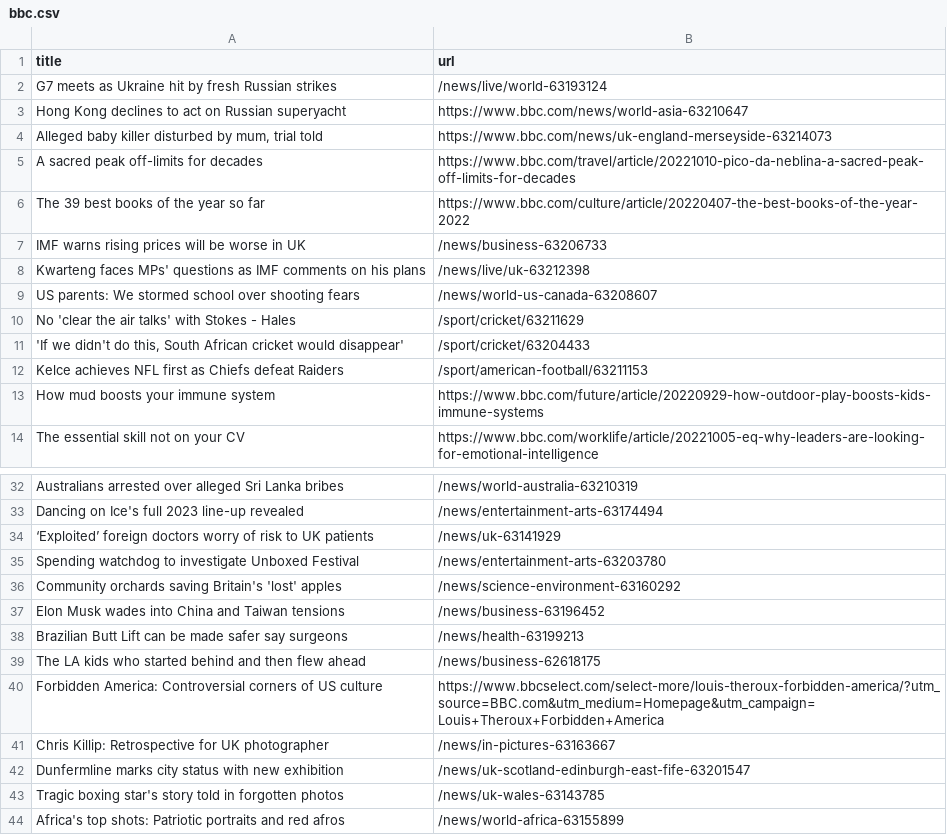
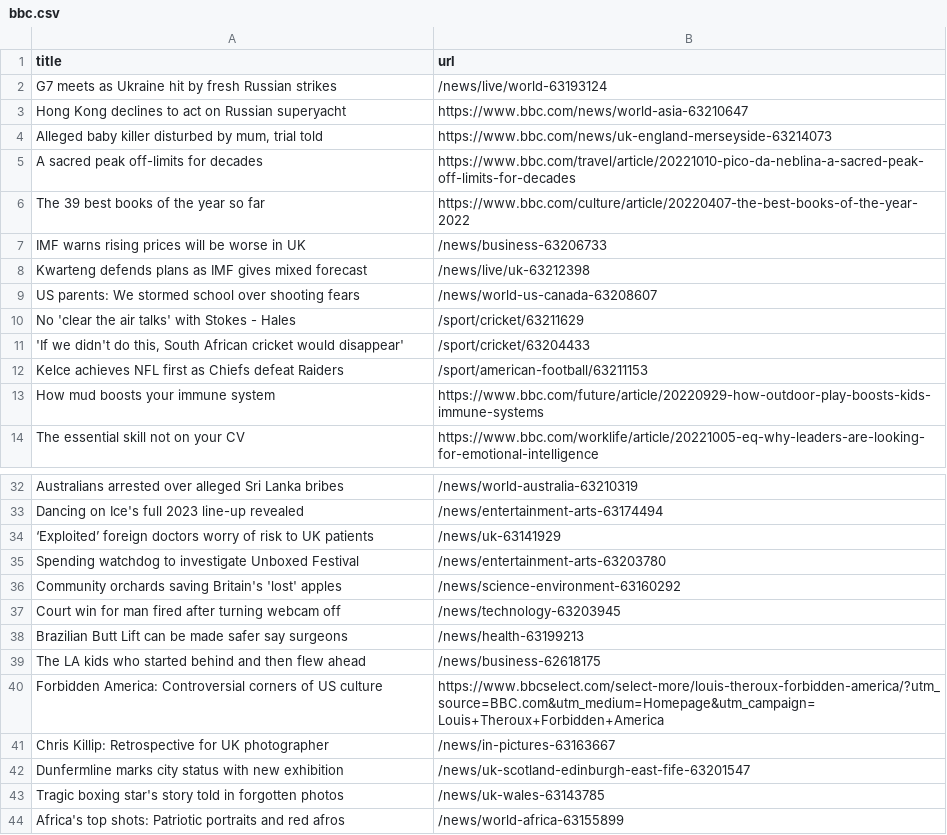
Before and after one commit to AyukaAK/automatic-scraper-bbc, a CSV file: bbc.csv, drawn as a sheet; only a part is shown, gaps mark what is left out.

```diff
--- a/bbc.csv
+++ b/bbc.csv
@@ -7,3 +7,3 @@ The 39 best books of the year so far,https://www.bbc.com/culture/article/2022040
 IMF warns rising prices will be worse in UK,/news/business-63206733
-Kwarteng faces MPs' questions as IMF comments on his plans,/news/live/uk-63212398
+Kwarteng defends plans as IMF gives mixed forecast,/news/live/uk-63212398
 US parents: We stormed school over shooting fears,/news/world-us-canada-63208607
@@ -36,3 +36,3 @@ Spending watchdog to investigate Unboxed Festival,/news/entertainment-arts-63203
 Community orchards saving Britain's 'lost' apples,/news/science-environment-63160292
-Elon Musk wades into China and Taiwan tensions,/news/business-63196452
+Court win for man fired after turning webcam off,/news/technology-63203945
 Brazilian Butt Lift can be made safer say surgeons,/news/health-63199213
```
